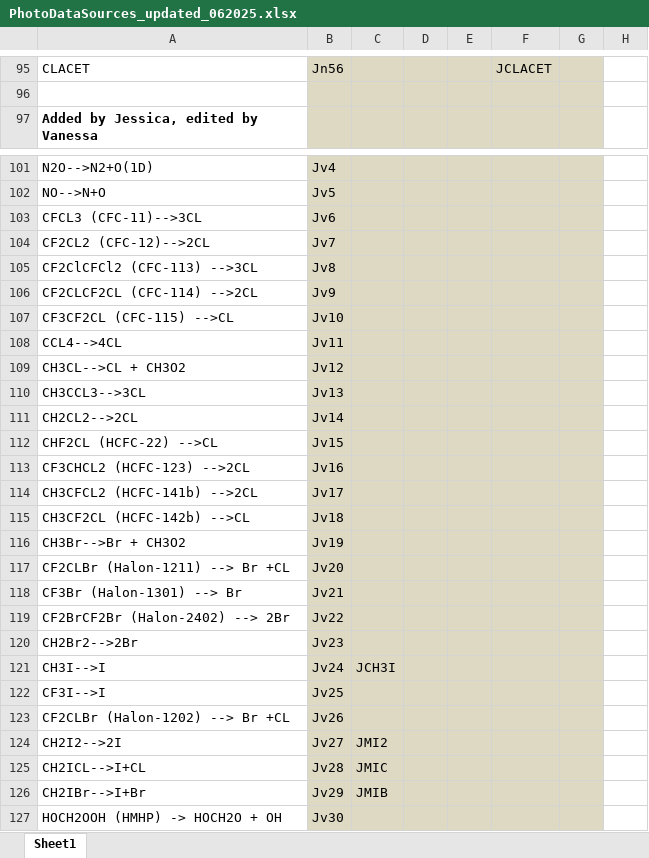
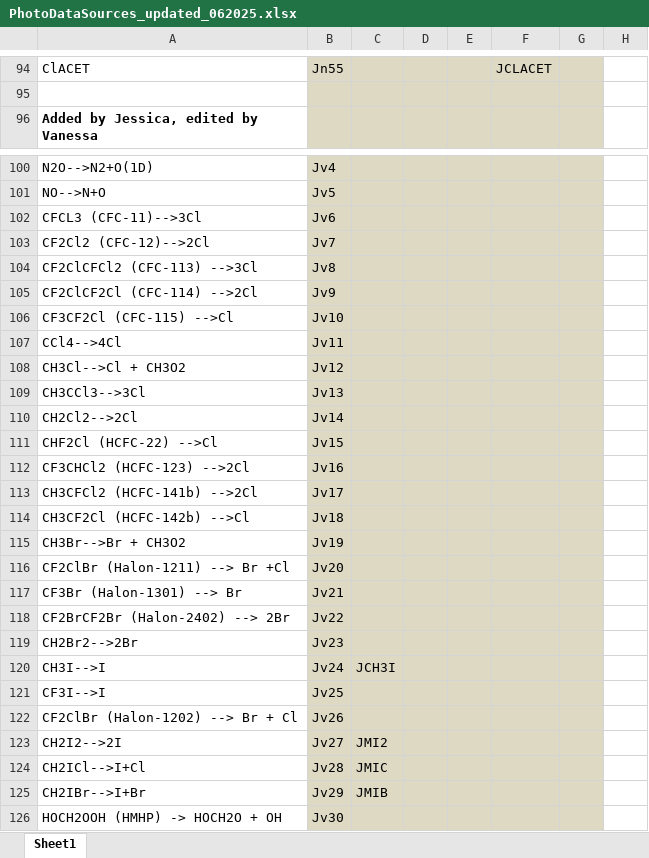
Before and after one commit to vanessasun64/USOS_shared, an Excel workbook: F0AM-4.3.0.1/Chem/Photolysis/PhotoDataSources_updated_062025.xlsx, sheet Sheet1, drawn as a sheet; only a part is shown, gaps mark what is left out; values as stored, in another font and other column widths than the file's, no borders; conditional formats not drawn; addresses are those after the commit; the diff covers the shown part only; the diff names each change by its address in the sheet, - before the commit and + after, or states it on an @@ line.

```diff
--- a/F0AM-4.3.0.1/Chem/Photolysis/PhotoDataSources_updated_062025.xlsx (sheet Sheet1)
+++ b/F0AM-4.3.0.1/Chem/Photolysis/PhotoDataSources_updated_062025.xlsx (sheet Sheet1)
-A94: CLACET
+A94: ClACET
-B94: Jn56
+B94: Jn55
-A102: CFCL3 (CFC-11)-->3CL
+A102: CFCL3 (CFC-11)-->3Cl
-A103: CF2CL2 (CFC-12)-->2CL
+A103: CF2Cl2 (CFC-12)-->2Cl
-A104: CF2ClCFCl2 (CFC-113) -->3CL
+A104: CF2ClCFCl2 (CFC-113) -->3Cl
-A105: CF2CLCF2CL (CFC-114) -->2CL
+A105: CF2ClCF2Cl (CFC-114) -->2Cl
-A106: CF3CF2CL (CFC-115) -->CL
+A106: CF3CF2Cl (CFC-115) -->Cl
-A107: CCL4-->4CL
+A107: CCl4-->4Cl
-A108: CH3CL-->CL + CH3O2
+A108: CH3Cl-->Cl + CH3O2
-A109: CH3CCL3-->3CL
+A109: CH3CCl3-->3Cl
-A110: CH2CL2-->2CL
+A110: CH2Cl2-->2Cl
-A111: CHF2CL (HCFC-22) -->CL
+A111: CHF2Cl (HCFC-22) -->Cl
-A112: CF3CHCL2 (HCFC-123) -->2CL
+A112: CF3CHCl2 (HCFC-123) -->2Cl
-A113: CH3CFCL2 (HCFC-141b) -->2CL
+A113: CH3CFCl2 (HCFC-141b) -->2Cl
-A114: CH3CF2CL (HCFC-142b) -->CL
+A114: CH3CF2Cl (HCFC-142b) -->Cl
-A116: CF2CLBr (Halon-1211) --> Br +CL
+A116: CF2ClBr (Halon-1211) --> Br +Cl
-A122: CF2CLBr (Halon-1202) --> Br +CL
+A122: CF2ClBr (Halon-1202) --> Br + Cl
-A124: CH2ICL-->I+CL
+A124: CH2ICl-->I+Cl
```
Also changed, not shown: 1 removed row and 64 edited cells elsewhere in this sheet, 3 other files.
